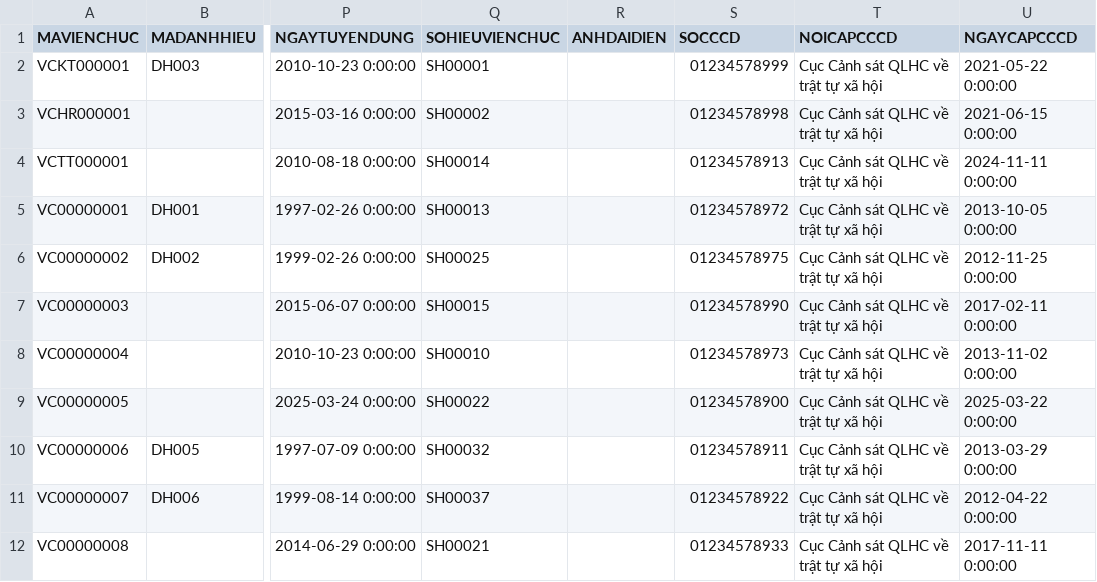
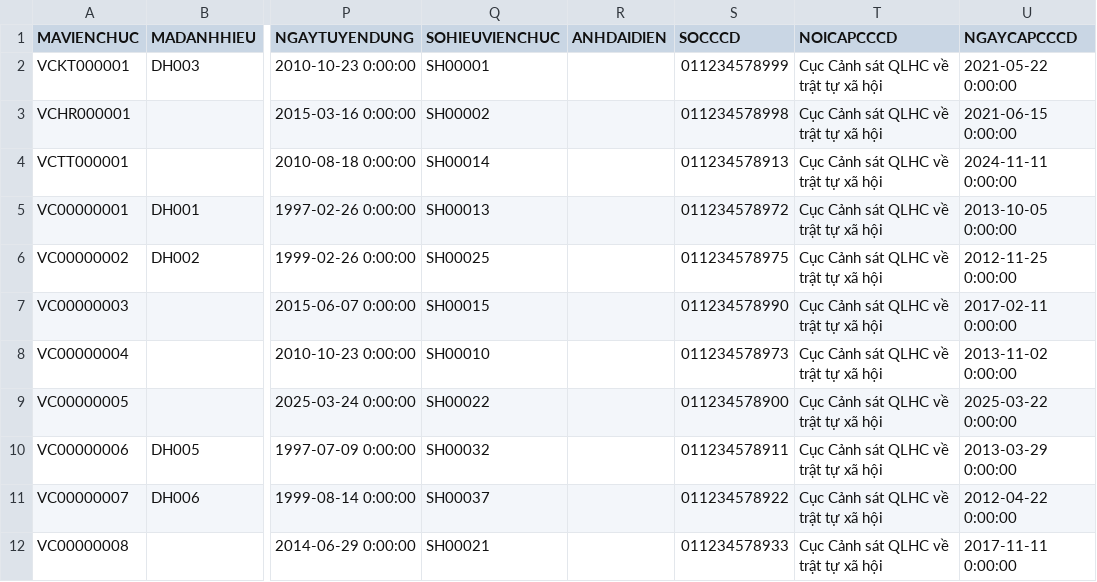
Before and after one commit to mrh3llo/hqtcsdl-quanlylylichvienchuc, a CSV file: src/Data/csv/02_VienChuc/VIENCHUC.csv, drawn as a sheet; only a part is shown, gaps mark what is left out; the diff names each change by its address in the sheet, - before the commit and + after, or states it on an @@ line.

Commit message:
FIX: Change length of CCCD to 12 characters

```diff
--- a/src/Data/csv/02_VienChuc/VIENCHUC.csv
+++ b/src/Data/csv/02_VienChuc/VIENCHUC.csv
-S2 (SOCCCD): 01234578999
+S2 (SOCCCD): 011234578999
-S3 (SOCCCD): 01234578998
+S3 (SOCCCD): 011234578998
-S4 (SOCCCD): 01234578913
+S4 (SOCCCD): 011234578913
-S5 (SOCCCD): 01234578972
+S5 (SOCCCD): 011234578972
-S6 (SOCCCD): 01234578975
+S6 (SOCCCD): 011234578975
-S7 (SOCCCD): 01234578990
+S7 (SOCCCD): 011234578990
-S8 (SOCCCD): 01234578973
+S8 (SOCCCD): 011234578973
-S9 (SOCCCD): 01234578900
+S9 (SOCCCD): 011234578900
-S10 (SOCCCD): 01234578911
+S10 (SOCCCD): 011234578911
-S11 (SOCCCD): 01234578922
+S11 (SOCCCD): 011234578922
-S12 (SOCCCD): 01234578933
+S12 (SOCCCD): 011234578933
```
